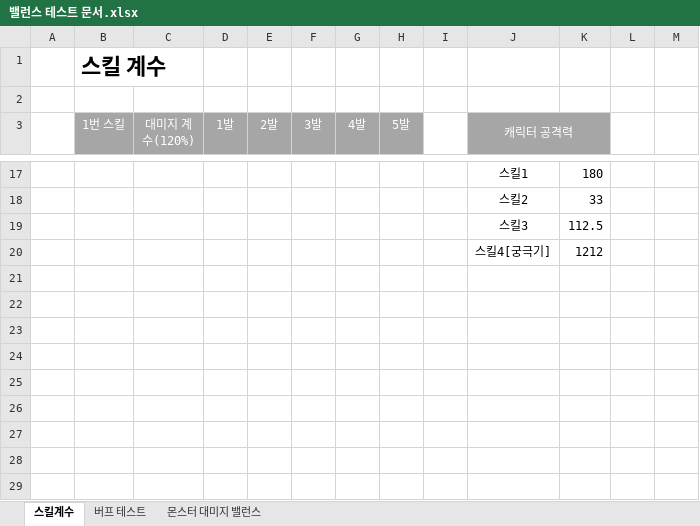
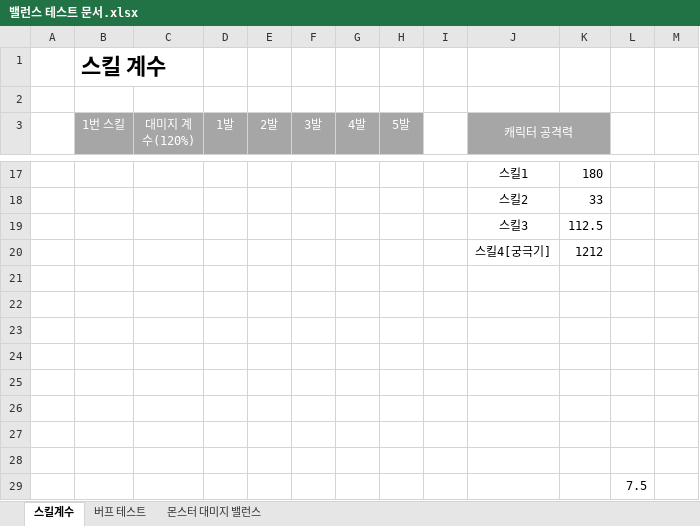
Before and after one commit to lalyns/MondayClass, an Excel workbook: Document/밸런스 테스트 문서.xlsx, sheet 스킬계수, drawn as a sheet; only a part is shown, gaps mark what is left out; values as stored, in another font and other column widths than the file's, no borders; the diff names each change by its address in the sheet, - before the commit and + after, or states it on an @@ line.

Commit message:
문서 업데이트

```diff
--- a/Document/밸런스 테스트 문서.xlsx (sheet 스킬계수)
+++ b/Document/밸런스 테스트 문서.xlsx (sheet 스킬계수)
+row 21: (empty)
+row 22: (empty)
+row 23: (empty)
+row 24: (empty)
+row 25: (empty)
+row 26: (empty)
+row 27: (empty)
+row 28: (empty)
+row 29:  |  |  |  |  |  |  |  |  |  |  | 7.5
```
Also changed, not shown: sheet 몬스터 대미지 밸런스.
